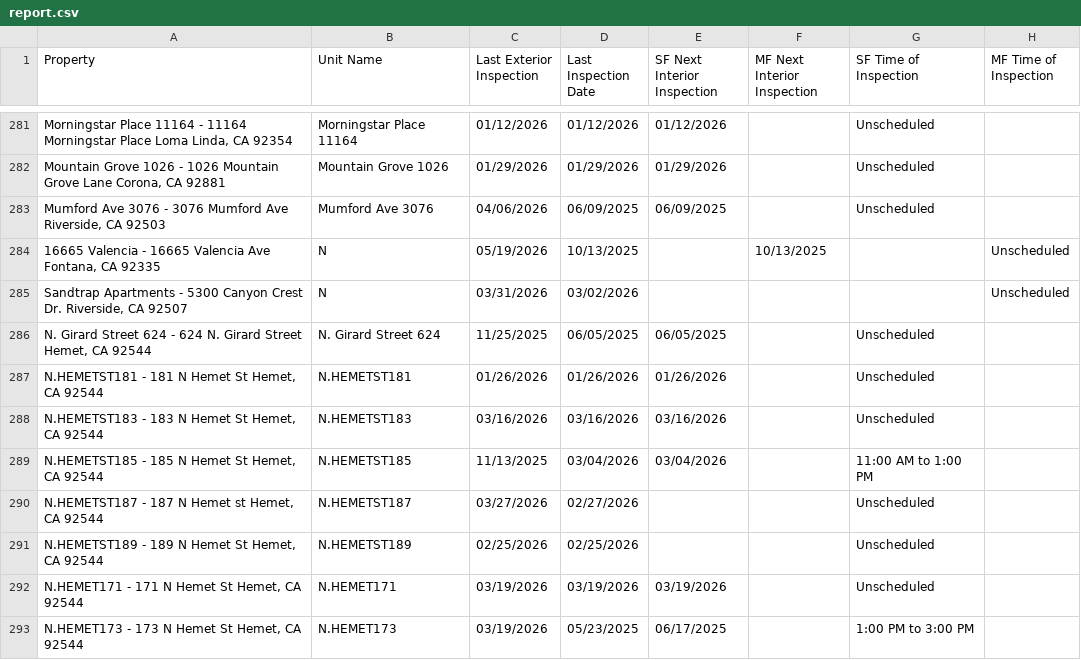
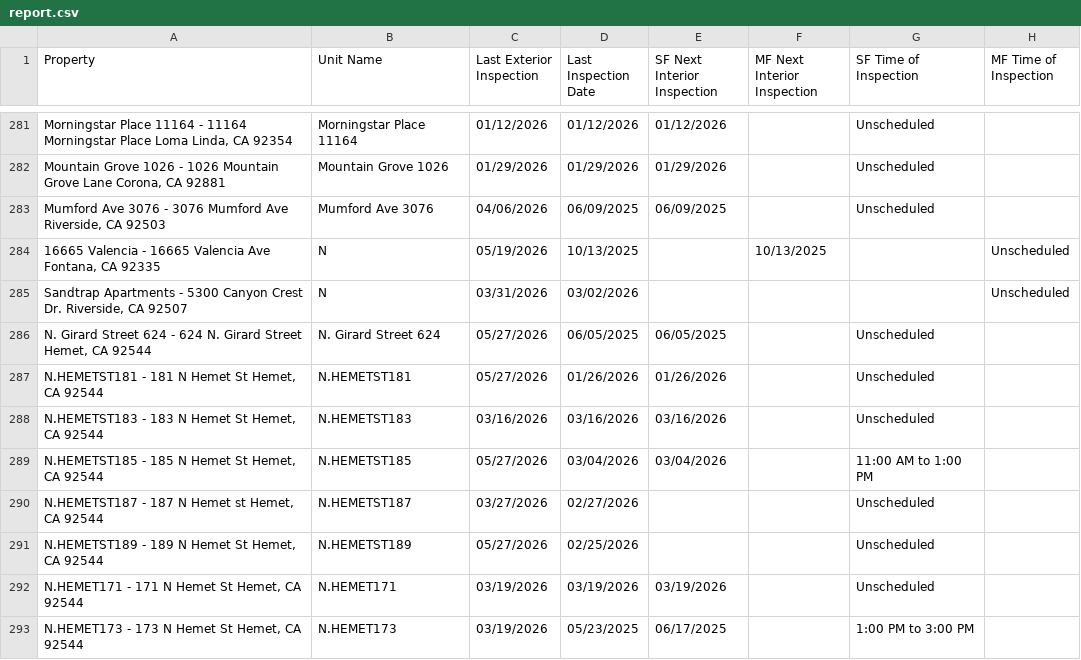
Before and after one commit to ryconn-pm/inspection-portal, a CSV file: data/report.csv, drawn as a sheet; only a part is shown, gaps mark what is left out; the diff covers the shown part only; the diff names each change by its address in the sheet, - before the commit and + after, or states it on an @@ line.

Commit message:
Auto-update inspection report

```diff
--- a/data/report.csv
+++ b/data/report.csv
-C286 (Last Exterior Inspection): 11/25/2025
+C286 (Last Exterior Inspection): 05/27/2026
-C287 (Last Exterior Inspection): 01/26/2026
+C287 (Last Exterior Inspection): 05/27/2026
-C289 (Last Exterior Inspection): 11/13/2025
+C289 (Last Exterior Inspection): 05/27/2026
-C291 (Last Exterior Inspection): 02/25/2026
+C291 (Last Exterior Inspection): 05/27/2026
```
Also changed, not shown: 6 added rows, 9 moved rows and 42 edited cells elsewhere in this file.
